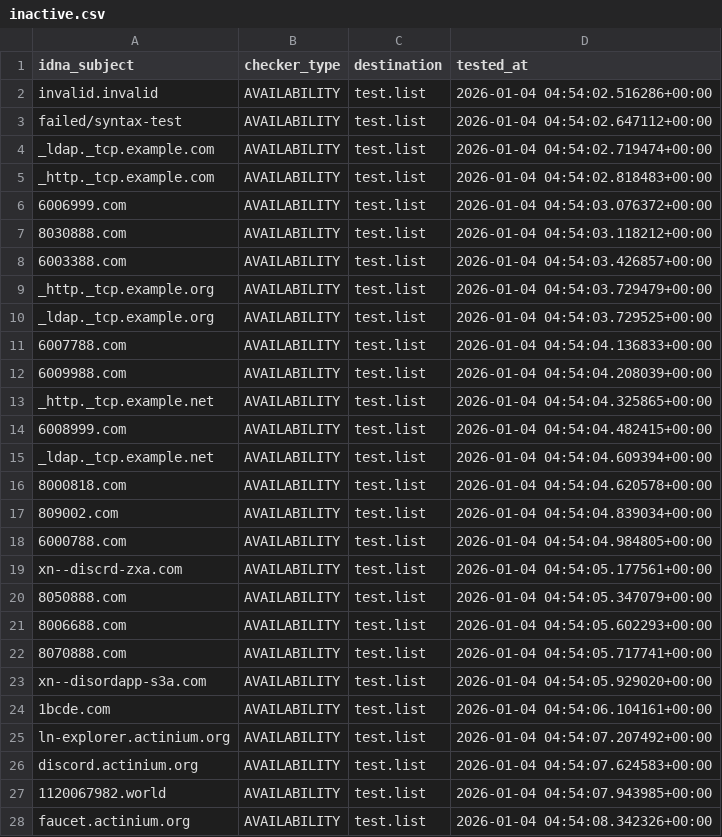
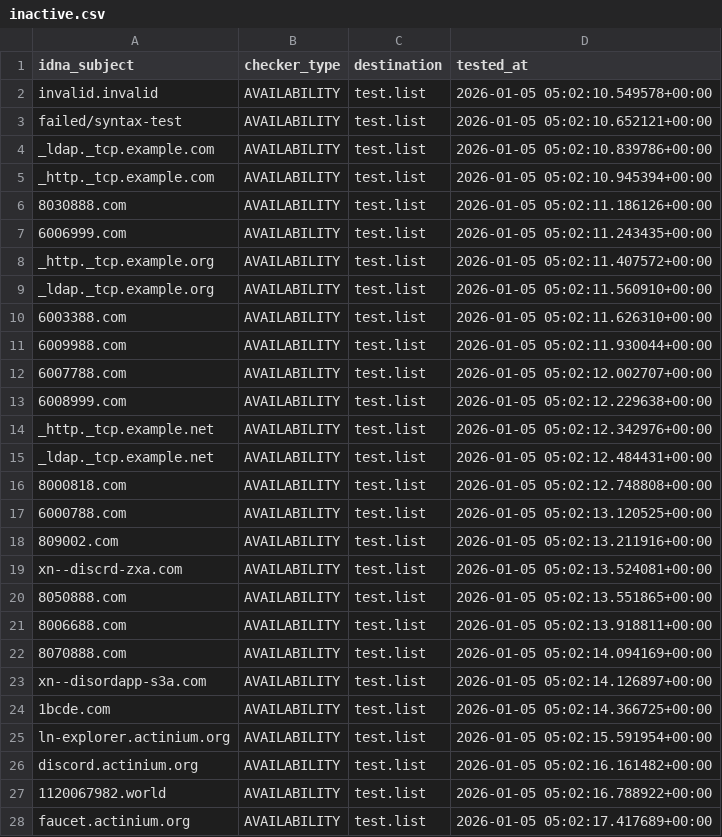
Before and after one commit to PyFunceble/ci_test, a CSV file: .pyfunceble/inactive.csv, drawn as a sheet; only a part is shown; the diff covers the shown part only.

```diff
--- a/.pyfunceble/inactive.csv
+++ b/.pyfunceble/inactive.csv
@@ -1,28 +1,28 @@
 idna_subject,checker_type,destination,tested_at
-invalid.invalid,AVAILABILITY,test.list,2026-01-04 04:54:02.516286+00:00
-failed/syntax-test,AVAILABILITY,test.list,2026-01-04 04:54:02.647112+00:00
-_ldap._tcp.example.com,AVAILABILITY,test.list,2026-01-04 04:54:02.719474+00:00
-_http._tcp.example.com,AVAILABILITY,test.list,2026-01-04 04:54:02.818483+00:00
-6006999.com,AVAILABILITY,test.list,2026-01-04 04:54:03.076372+00:00
-8030888.com,AVAILABILITY,test.list,2026-01-04 04:54:03.118212+00:00
-6003388.com,AVAILABILITY,test.list,2026-01-04 04:54:03.426857+00:00
-_http._tcp.example.org,AVAILABILITY,test.list,2026-01-04 04:54:03.729479+00:00
-_ldap._tcp.example.org,AVAILABILITY,test.list,2026-01-04 04:54:03.729525+00:00
-6007788.com,AVAILABILITY,test.list,2026-01-04 04:54:04.136833+00:00
-6009988.com,AVAILABILITY,test.list,2026-01-04 04:54:04.208039+00:00
-_http._tcp.example.net,AVAILABILITY,test.list,2026-01-04 04:54:04.325865+00:00
-6008999.com,AVAILABILITY,test.list,2026-01-04 04:54:04.482415+00:00
-_ldap._tcp.example.net,AVAILABILITY,test.list,2026-01-04 04:54:04.609394+00:00
-8000818.com,AVAILABILITY,test.list,2026-01-04 04:54:04.620578+00:00
-809002.com,AVAILABILITY,test.list,2026-01-04 04:54:04.839034+00:00
-6000788.com,AVAILABILITY,test.list,2026-01-04 04:54:04.984805+00:00
-xn--discrd-zxa.com,AVAILABILITY,test.list,2026-01-04 04:54:05.177561+00:00
-8050888.com,AVAILABILITY,test.list,2026-01-04 04:54:05.347079+00:00
-8006688.com,AVAILABILITY,test.list,2026-01-04 04:54:05.602293+00:00
-8070888.com,AVAILABILITY,test.list,2026-01-04 04:54:05.717741+00:00
-xn--disordapp-s3a.com,AVAILABILITY,test.list,2026-01-04 04:54:05.929020+00:00
-1bcde.com,AVAILABILITY,test.list,2026-01-04 04:54:06.104161+00:00
-ln-explorer.actinium.org,AVAILABILITY,test.list,2026-01-04 04:54:07.207492+00:00
-discord.actinium.org,AVAILABILITY,test.list,2026-01-04 04:54:07.624583+00:00
-1120067982.world,AVAILABILITY,test.list,2026-01-04 04:54:07.943985+00:00
-faucet.actinium.org,AVAILABILITY,test.list,2026-01-04 04:54:08.342326+00:00
+invalid.invalid,AVAILABILITY,test.list,2026-01-05 05:02:10.549578+00:00
+failed/syntax-test,AVAILABILITY,test.list,2026-01-05 05:02:10.652121+00:00
+_ldap._tcp.example.com,AVAILABILITY,test.list,2026-01-05 05:02:10.839786+00:00
+_http._tcp.example.com,AVAILABILITY,test.list,2026-01-05 05:02:10.945394+00:00
+8030888.com,AVAILABILITY,test.list,2026-01-05 05:02:11.186126+00:00
+6006999.com,AVAILABILITY,test.list,2026-01-05 05:02:11.243435+00:00
+_http._tcp.example.org,AVAILABILITY,test.list,2026-01-05 05:02:11.407572+00:00
+_ldap._tcp.example.org,AVAILABILITY,test.list,2026-01-05 05:02:11.560910+00:00
+6003388.com,AVAILABILITY,test.list,2026-01-05 05:02:11.626310+00:00
+6009988.com,AVAILABILITY,test.list,2026-01-05 05:02:11.930044+00:00
+6007788.com,AVAILABILITY,test.list,2026-01-05 05:02:12.002707+00:00
+6008999.com,AVAILABILITY,test.list,2026-01-05 05:02:12.229638+00:00
+_http._tcp.example.net,AVAILABILITY,test.list,2026-01-05 05:02:12.342976+00:00
+_ldap._tcp.example.net,AVAILABILITY,test.list,2026-01-05 05:02:12.484431+00:00
+8000818.com,AVAILABILITY,test.list,2026-01-05 05:02:12.748808+00:00
+6000788.com,AVAILABILITY,test.list,2026-01-05 05:02:13.120525+00:00
+809002.com,AVAILABILITY,test.list,2026-01-05 05:02:13.211916+00:00
+xn--discrd-zxa.com,AVAILABILITY,test.list,2026-01-05 05:02:13.524081+00:00
+8050888.com,AVAILABILITY,test.list,2026-01-05 05:02:13.551865+00:00
+8006688.com,AVAILABILITY,test.list,2026-01-05 05:02:13.918811+00:00
+8070888.com,AVAILABILITY,test.list,2026-01-05 05:02:14.094169+00:00
+xn--disordapp-s3a.com,AVAILABILITY,test.list,2026-01-05 05:02:14.126897+00:00
+1bcde.com,AVAILABILITY,test.list,2026-01-05 05:02:14.366725+00:00
+ln-explorer.actinium.org,AVAILABILITY,test.list,2026-01-05 05:02:15.591954+00:00
+discord.actinium.org,AVAILABILITY,test.list,2026-01-05 05:02:16.161482+00:00
+1120067982.world,AVAILABILITY,test.list,2026-01-05 05:02:16.788922+00:00
+faucet.actinium.org,AVAILABILITY,test.list,2026-01-05 05:02:17.417689+00:00
```
Also changed, not shown: 1 added row, 1 removed row and 9 edited cells elsewhere in this file, 8 other files.
